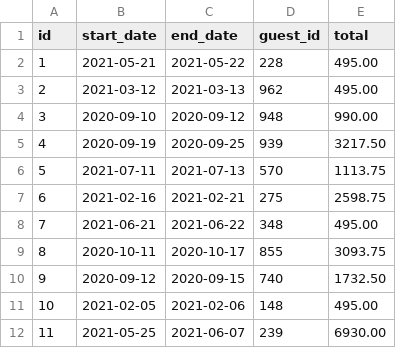
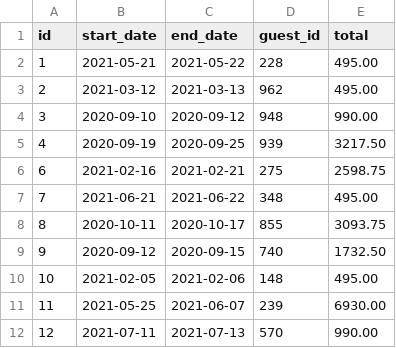
Before and after one commit to cward-dev/dev10-program-classwork, a CSV file: week-05/dont-wreck-my-house/data/reservations/4b8194a3-b61d-4a39-bc8c-d4d1b8866476.csv, drawn as a sheet.

Commit message:
Update assessment house final final final

```diff
--- a/week-05/dont-wreck-my-house/data/reservations/4b8194a3-b61d-4a39-bc8c-d4d1b8866476.csv
+++ b/week-05/dont-wreck-my-house/data/reservations/4b8194a3-b61d-4a39-bc8c-d4d1b8866476.csv
@@ -5,3 +5,2 @@ id,start_date,end_date,guest_id,total
 4,2020-09-19,2020-09-25,939,3217.50
-5,2021-07-11,2021-07-13,570,1113.75
 6,2021-02-16,2021-02-21,275,2598.75
@@ -12 +11,2 @@ id,start_date,end_date,guest_id,total
 11,2021-05-25,2021-06-07,239,6930.00
+12,2021-07-11,2021-07-13,570,990.00
```
Also changed, not shown: 2 other files.
